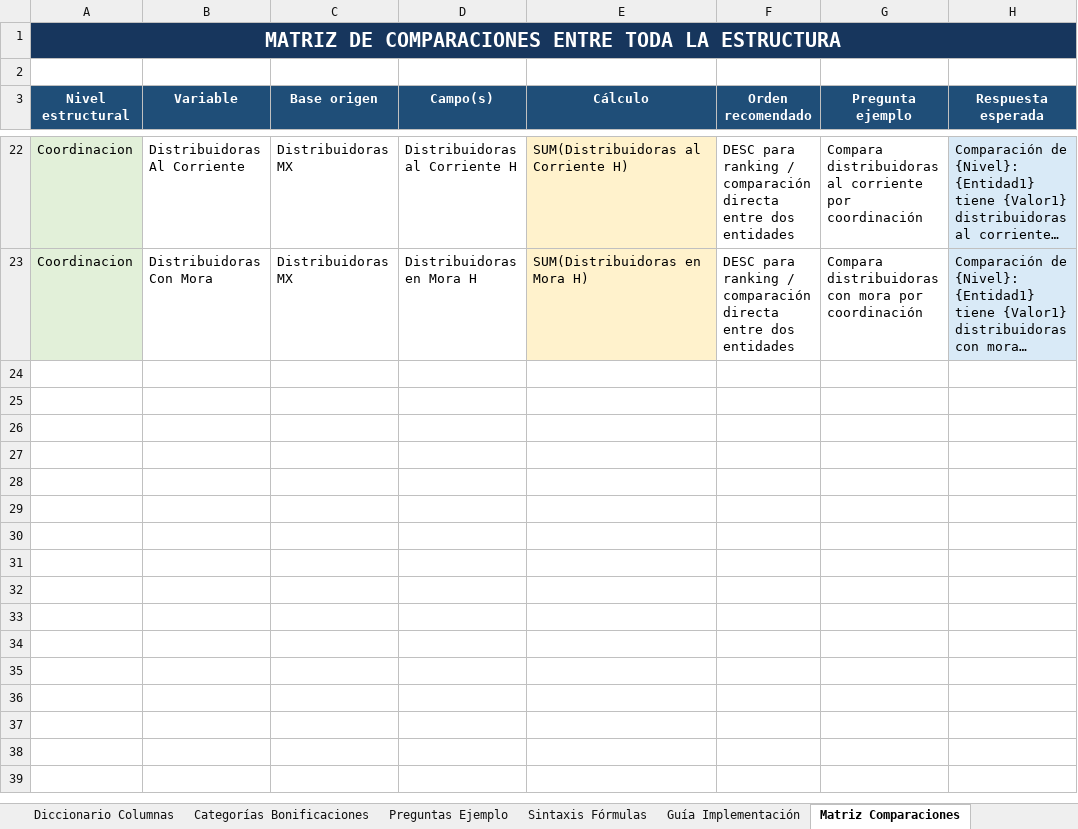
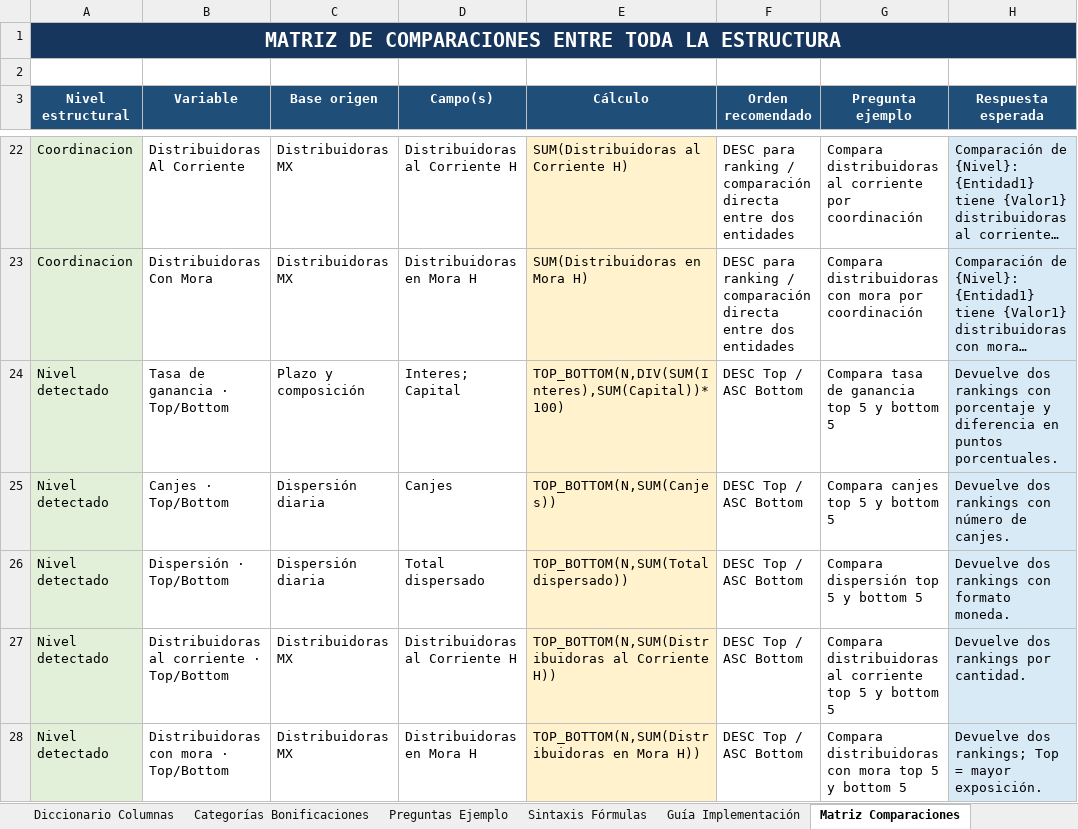
Before and after one commit to Rodrigobnks/Valeras, an Excel workbook: Catalogo_completo_reglas_chatbot_valeras.xlsx, sheet Matriz Comparaciones, drawn as a sheet; only a part is shown, gaps mark what is left out; long unchanged cells end in …; values as stored, in another font and other column widths than the file's, no borders; table styles not drawn; the diff names each change by its address in the sheet, - before the commit and + after, or states it on an @@ line.

```diff
--- a/Catalogo_completo_reglas_chatbot_valeras.xlsx (sheet Matriz Comparaciones)
+++ b/Catalogo_completo_reglas_chatbot_valeras.xlsx (sheet Matriz Comparaciones)
+row 24: Nivel detectado | Tasa de ganancia · Top/Bottom | Plazo y composición | Interes; Capital | TOP_BOTTOM(N,DIV(SUM(Interes),SUM(Capital))*100) | DESC Top / ASC Bottom | Compara tasa de ganancia top 5 y bottom 5 | Devuelve dos rankings con porcentaje y diferencia en puntos porcentuales.
+row 25: Nivel detectado | Canjes · Top/Bottom | Dispersión diaria | Canjes | TOP_BOTTOM(N,SUM(Canjes)) | DESC Top / ASC Bottom | Compara canjes top 5 y bottom 5 | Devuelve dos rankings con número de canjes.
+row 26: Nivel detectado | Dispersión · Top/Bottom | Dispersión diaria | Total dispersado | TOP_BOTTOM(N,SUM(Total dispersado)) | DESC Top / ASC Bottom | Compara dispersión top 5 y bottom 5 | Devuelve dos rankings con formato moneda.
+row 27: Nivel detectado | Distribuidoras al corriente · Top/Bottom | Distribuidoras MX | Distribuidoras al Corriente H | TOP_BOTTOM(N,SUM(Distribuidoras al Corriente H)) | DESC Top / ASC Bottom | Compara distribuidoras al corriente top 5 y bottom 5 | Devuelve dos rankings por cantidad.
+row 28: Nivel detectado | Distribuidoras con mora · Top/Bottom | Distribuidoras MX | Distribuidoras en Mora H | TOP_BOTTOM(N,SUM(Distribuidoras en Mora H)) | DESC Top / ASC Bottom | Compara distribuidoras con mora top 5 y bottom 5 | Devuelve dos rankings; Top = mayor exposición.
```
Also changed, not shown: sheet Reglas Chatbot, sheet Preguntas Ejemplo.
